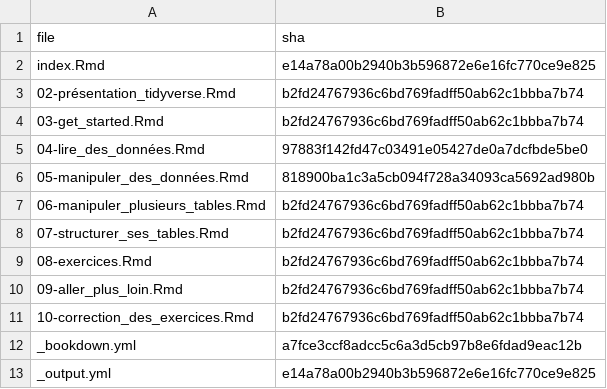
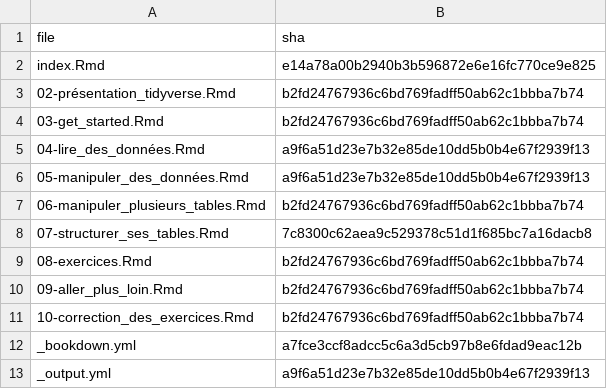
Before and after one commit to MTES-MCT/parcours-r, a CSV file: m2/sha.csv, drawn as a sheet.

```diff
--- a/m2/sha.csv
+++ b/m2/sha.csv
@@ -4,6 +4,6 @@
 "03-get_started.Rmd","b2fd24767936c6bd769fadff50ab62c1bbba7b74"
-"04-lire_des_données.Rmd","97883f142fd47c03491e05427de0a7dcfbde5be0"
-"05-manipuler_des_données.Rmd","818900ba1c3a5cb094f728a34093ca5692ad980b"
+"04-lire_des_données.Rmd","a9f6a51d23e7b32e85de10dd5b0b4e67f2939f13"
+"05-manipuler_des_données.Rmd","a9f6a51d23e7b32e85de10dd5b0b4e67f2939f13"
 "06-manipuler_plusieurs_tables.Rmd","b2fd24767936c6bd769fadff50ab62c1bbba7b74"
-"07-structurer_ses_tables.Rmd","b2fd24767936c6bd769fadff50ab62c1bbba7b74"
+"07-structurer_ses_tables.Rmd","7c8300c62aea9c529378c51d1f685bc7a16dacb8"
 "08-exercices.Rmd","b2fd24767936c6bd769fadff50ab62c1bbba7b74"
@@ -12,2 +12,2 @@
 "_bookdown.yml","a7fce3ccf8adcc5c6a3d5cb97b8e6fdad9eac12b"
-"_output.yml","e14a78a00b2940b3b596872e6e16fc770ce9e825"
+"_output.yml","a9f6a51d23e7b32e85de10dd5b0b4e67f2939f13"
```
Also changed, not shown: 16 other files.
